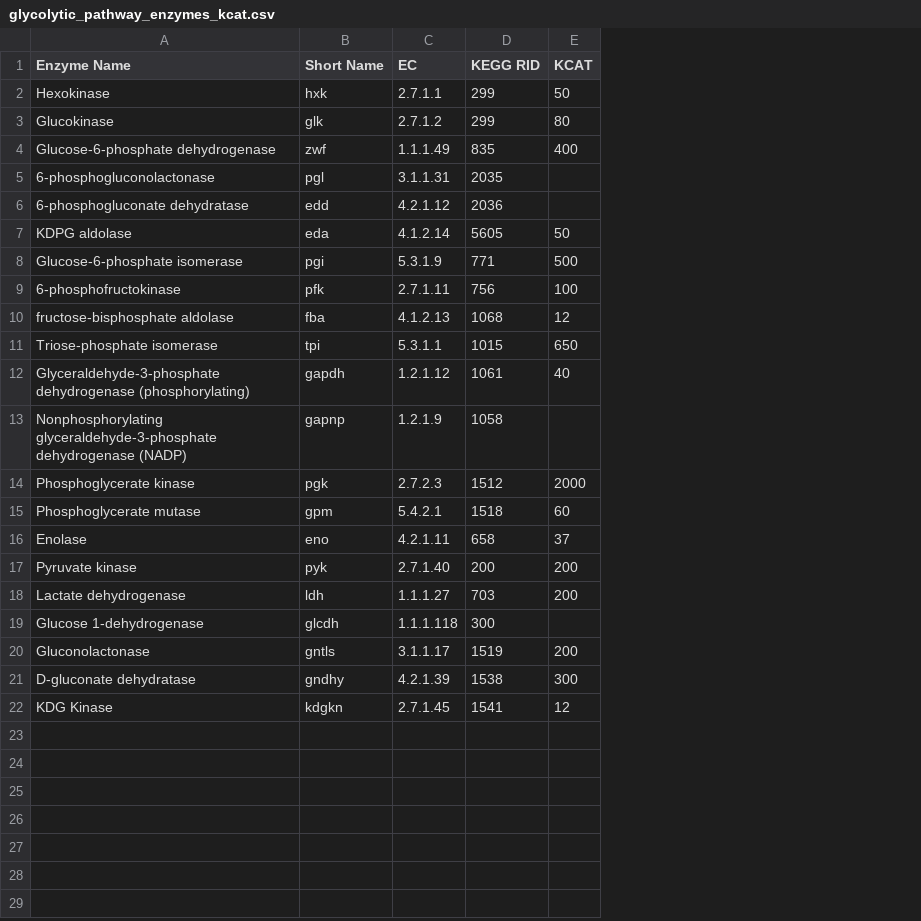
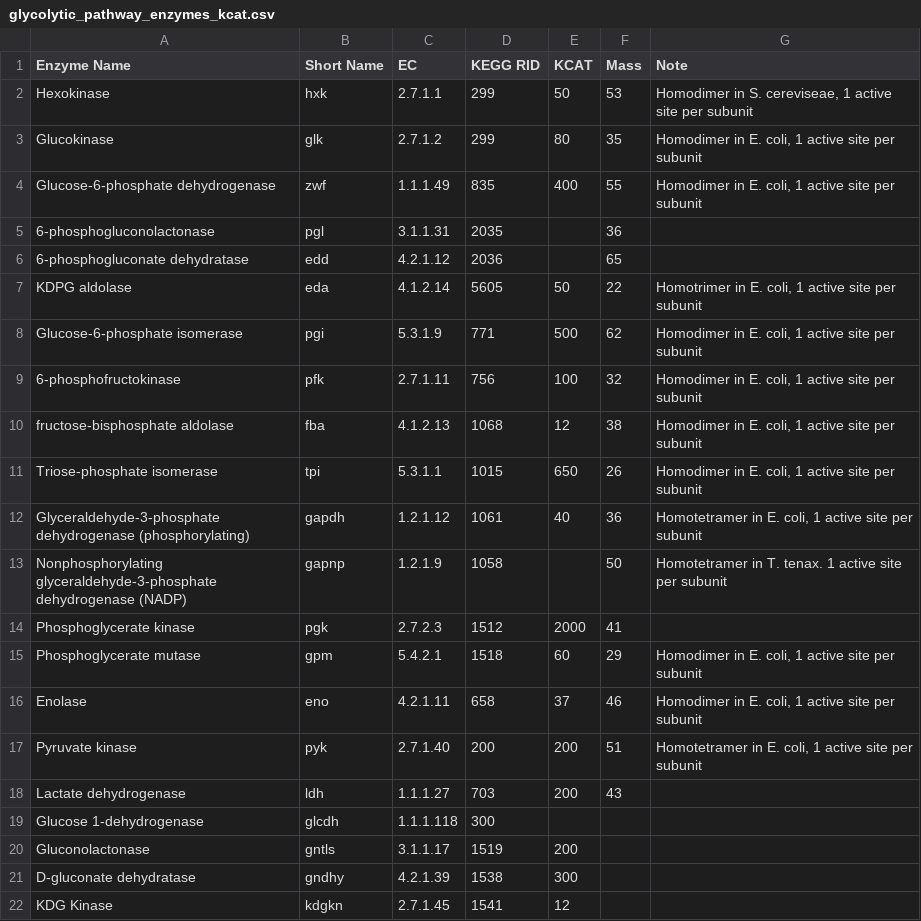
Before and after one commit to asmvernon/milo-lab, a CSV file: data/enzymatics/glycolytic_pathway_enzymes_kcat.csv, drawn as a sheet; the diff names each change by its address in the sheet, - before the commit and + after, or states it on an @@ line.

Commit message:
Glycolytic pathway definition updates, new kegg data from API.

```diff
--- a/data/enzymatics/glycolytic_pathway_enzymes_kcat.csv
+++ b/data/enzymatics/glycolytic_pathway_enzymes_kcat.csv
+column F (Mass), rows 2-18: 53 | 35 | 55 | 36 | 65 | 22 | 62 | 32 | 38 | 26 | 36 | 50 | 41 | 29 | 46 | 51 | 43
+column G (Note), rows 2-17: Homodimer in S. cereviseae, 1 active site per subunit | Homodimer in E. coli, 1 active site per subunit | Homodimer in E. coli, 1 active site per subunit |  |  | Homotrimer in E. coli, 1 active site per subunit | Homodimer in E. coli, 1 active site per subunit | Homodimer in E. coli, 1 active site per subunit | Homodimer in E. coli, 1 active site per subunit | Homodimer in E. coli, 1 active site per subunit | Homotetramer in E. coli, 1 active site per subunit | Homotetramer in T. tenax. 1 active site per subunit |  | Homodimer in E. coli, 1 active site per subunit | Homodimer in E. coli, 1 active site per subunit | Homotetramer in E. coli, 1 active site per subunit
```
Also changed, not shown: 3 other files.
